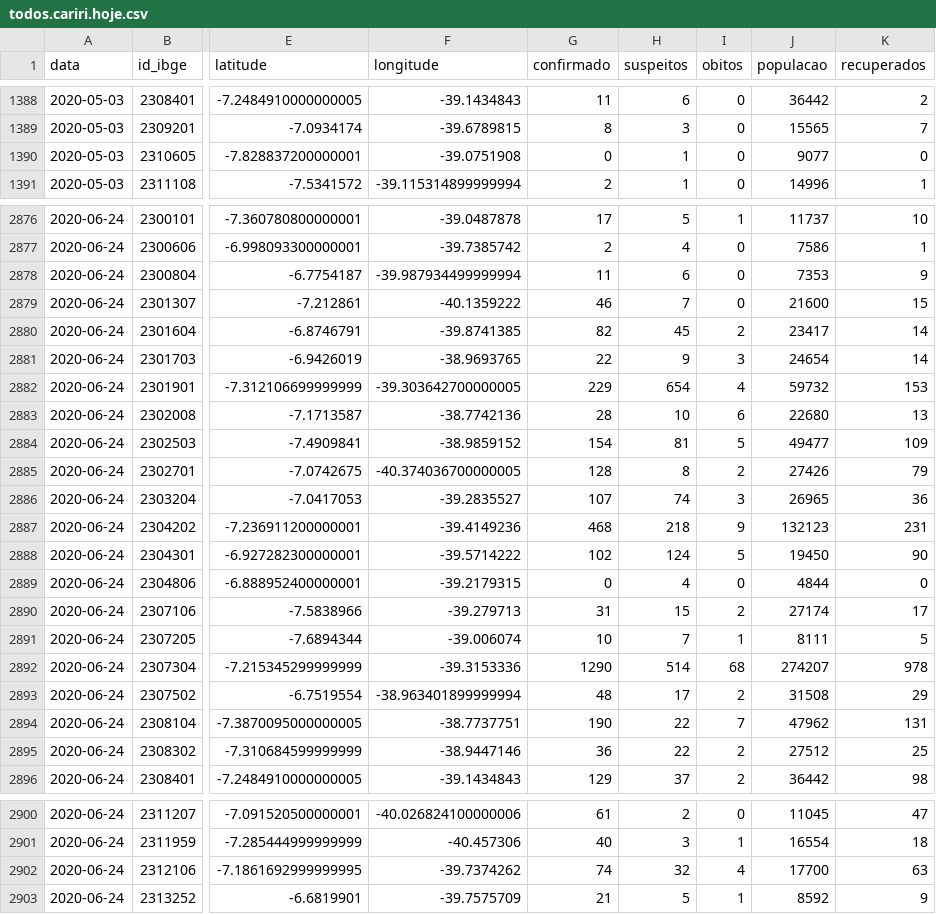
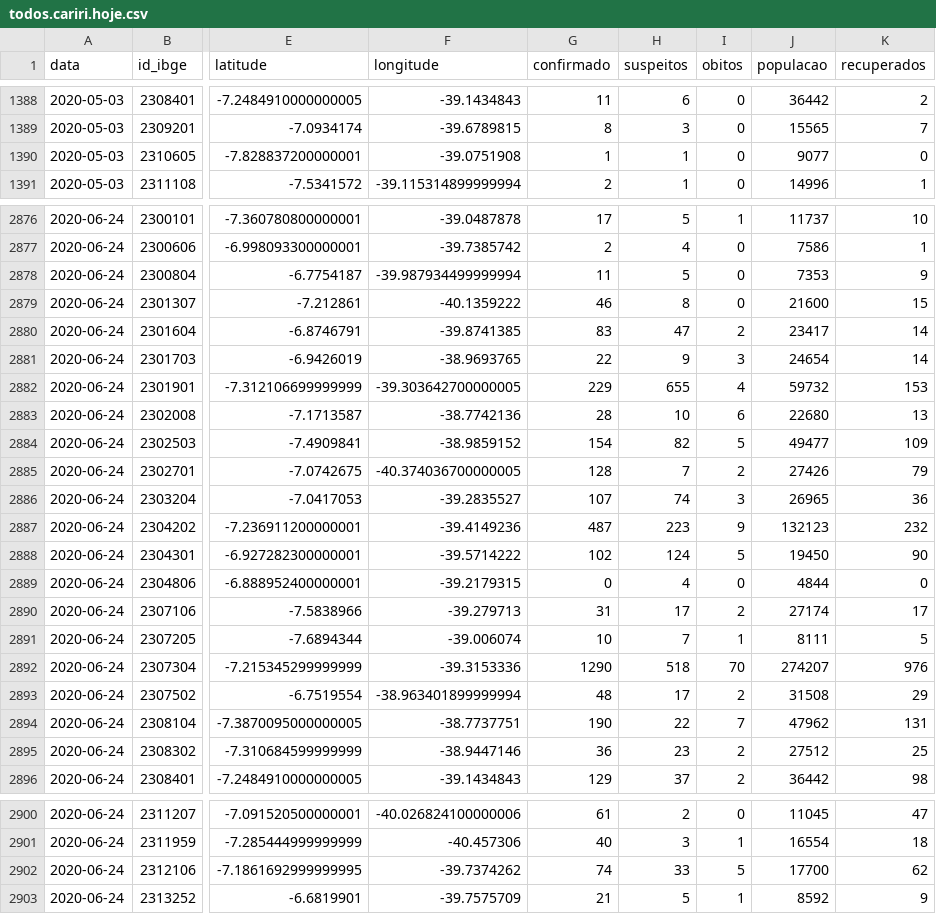
Before and after one commit to rafaelperazzo/covid19, a CSV file: todos.cariri.hoje.csv, drawn as a sheet; only a part is shown, gaps mark what is left out; the diff covers the shown part only; the diff names each change by its address in the sheet, - before the commit and + after, or states it on an @@ line.

```diff
--- a/todos.cariri.hoje.csv
+++ b/todos.cariri.hoje.csv
-G1390 (confirmado): 0
+G1390 (confirmado): 1
-H2878 (suspeitos): 6
+H2878 (suspeitos): 5
-H2879 (suspeitos): 7
+H2879 (suspeitos): 8
-G2880 (confirmado): 82
+G2880 (confirmado): 83
-H2880 (suspeitos): 45
+H2880 (suspeitos): 47
-H2882 (suspeitos): 654
+H2882 (suspeitos): 655
-H2884 (suspeitos): 81
+H2884 (suspeitos): 82
-H2885 (suspeitos): 8
+H2885 (suspeitos): 7
-G2887 (confirmado): 468
+G2887 (confirmado): 487
-H2887 (suspeitos): 218
+H2887 (suspeitos): 223
-K2887 (recuperados): 231
+K2887 (recuperados): 232
-H2890 (suspeitos): 15
+H2890 (suspeitos): 17
-H2892 (suspeitos): 514
+H2892 (suspeitos): 518
-I2892 (obitos): 68
+I2892 (obitos): 70
-K2892 (recuperados): 978
+K2892 (recuperados): 976
-H2895 (suspeitos): 22
+H2895 (suspeitos): 23
-H2902 (suspeitos): 32
+H2902 (suspeitos): 33
-I2902 (obitos): 4
+I2902 (obitos): 5
-K2902 (recuperados): 63
+K2902 (recuperados): 62
```
Also changed, not shown: 24 edited cells elsewhere in this file, 4 other files.
